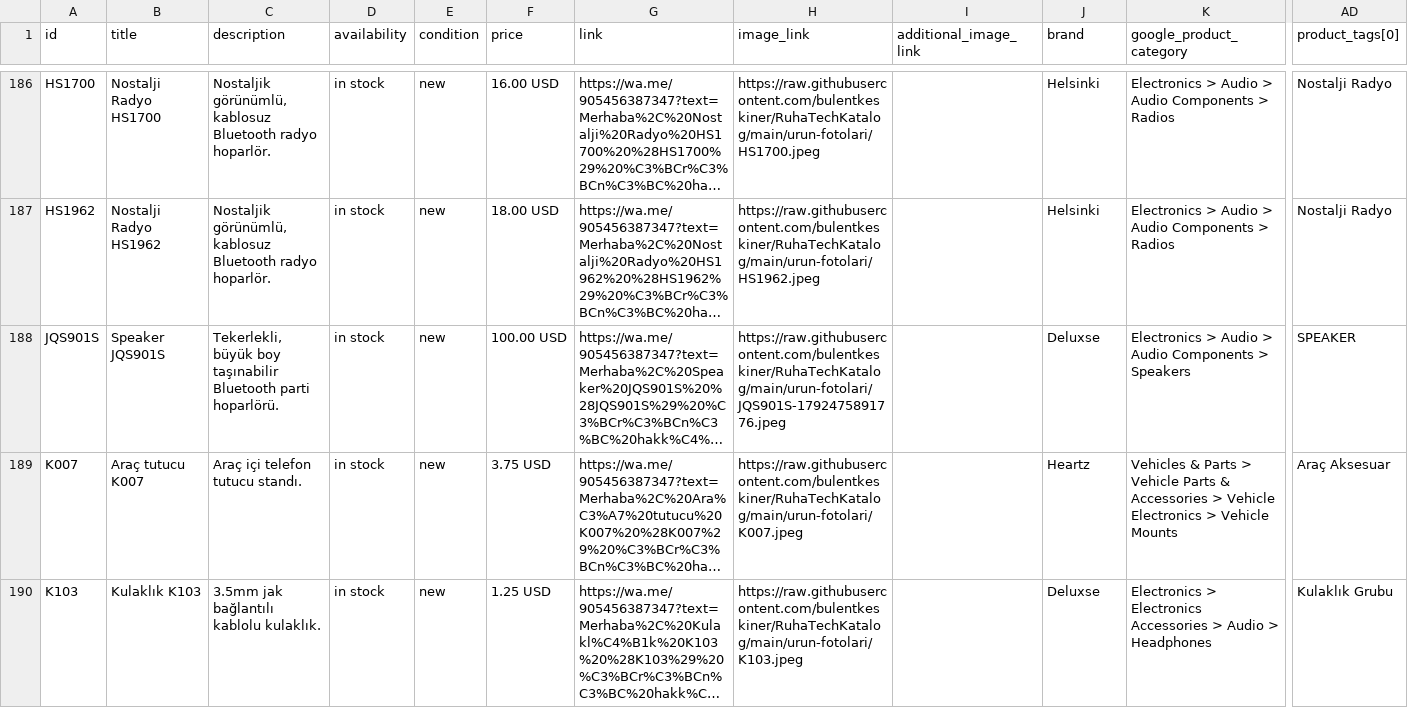
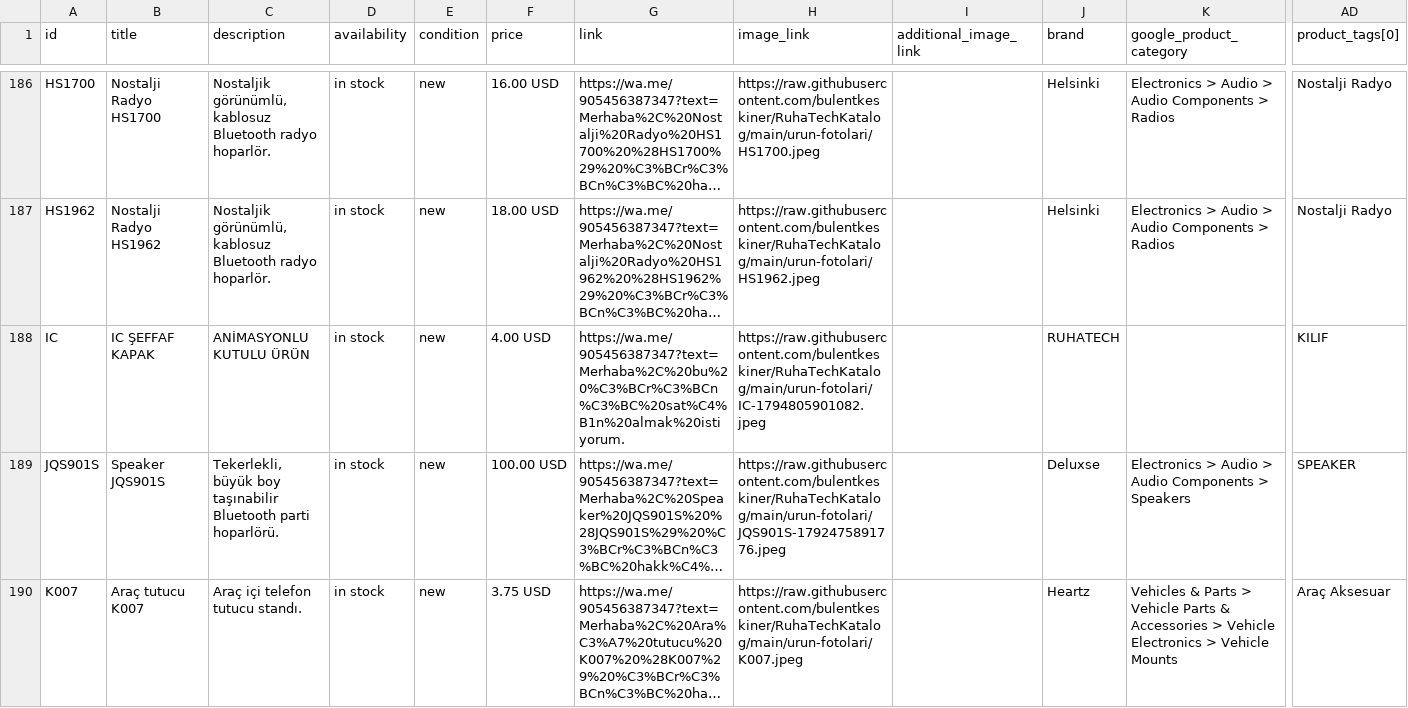
Before and after one commit to bulentkeskiner/RuhaTechKatalog, a CSV file: ruhatech-catalog.csv, drawn as a sheet; only a part is shown, gaps mark what is left out; the shorter side is filled out with more unchanged rows; long unchanged cells end in …; rows hold the shown columns only; the diff names each change by its address in the sheet, - before the commit and + after, or states it on an @@ line.

Commit message:
Katalog güncellendi (16.11.2026 08:11:46)

```diff
--- a/ruhatech-catalog.csv
+++ b/ruhatech-catalog.csv
+row 188: IC | IC ŞEFFAF KAPAK | ANİMASYONLU KUTULU ÜRÜN | in stock | new | 4.00 USD | https://wa.me/905456387347?text=Merhaba%2C%20bu%20%C3%BCr%C3%BCn%C3%BC%20sat%C4%B1n%20almak%20istiyorum. | https://raw.githubusercontent.com/bulentkeskiner/RuhaTechKatalog/main/urun-fotolari/IC-1794805901082.jpeg |  | RUHATECH |  | KILIF
```
